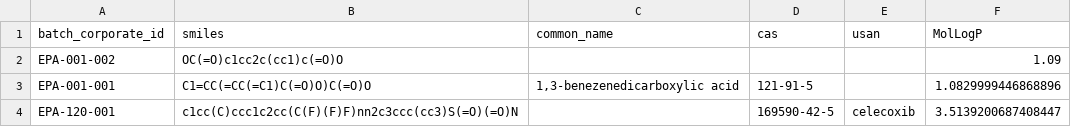
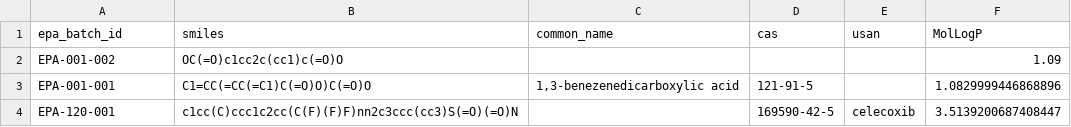
Before and after one commit to datagrok-ai/mol-track, a CSV file: data/black/2_batches.csv, drawn as a sheet.

```diff
--- a/data/black/2_batches.csv
+++ b/data/black/2_batches.csv
@@ -1,2 +1,2 @@
-batch_corporate_id,smiles,common_name,cas,usan,MolLogP
+epa_batch_id,smiles,common_name,cas,usan,MolLogP
 EPA-001-002,OC(=O)c1cc2c(cc1)c(=O)O,,,,1.09
```
Also changed, not shown: data/black/2_batches_assay_results.csv, data/black/2_batches_with_additions.csv, 10 other files.
